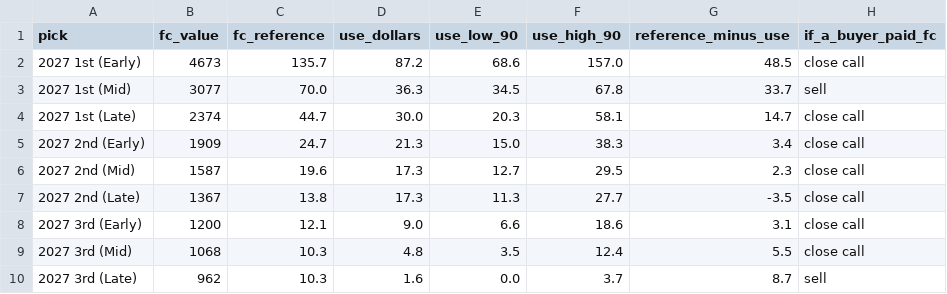
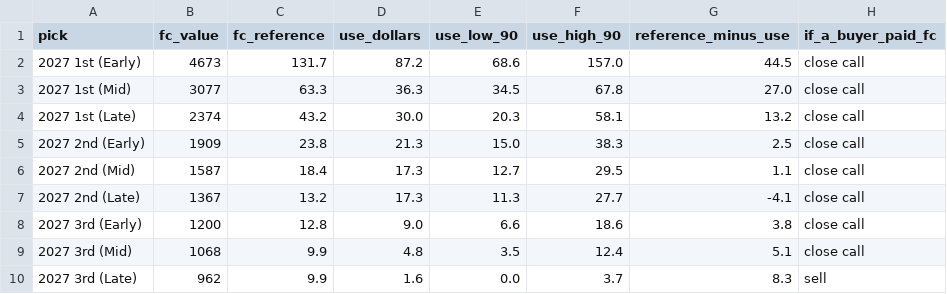
Before and after one commit to jdant19/dynasty-front-office, a CSV file: data/processed/val_picks_market.csv, drawn as a sheet.

```diff
--- a/data/processed/val_picks_market.csv
+++ b/data/processed/val_picks_market.csv
@@ -1,10 +1,10 @@
 pick,fc_value,fc_reference,use_dollars,use_low_90,use_high_90,reference_minus_use,if_a_buyer_paid_fc
-2027 1st (Early),4673,135.7,87.2,68.6,157.0,48.5,close call
-2027 1st (Mid),3077,70.0,36.3,34.5,67.8,33.7,sell
-2027 1st (Late),2374,44.7,30.0,20.3,58.1,14.7,close call
-2027 2nd (Early),1909,24.7,21.3,15.0,38.3,3.4,close call
-2027 2nd (Mid),1587,19.6,17.3,12.7,29.5,2.3,close call
-2027 2nd (Late),1367,13.8,17.3,11.3,27.7,-3.5,close call
-2027 3rd (Early),1200,12.1,9.0,6.6,18.6,3.1,close call
-2027 3rd (Mid),1068,10.3,4.8,3.5,12.4,5.5,close call
-2027 3rd (Late),962,10.3,1.6,0.0,3.7,8.7,sell
+2027 1st (Early),4673,131.7,87.2,68.6,157.0,44.5,close call
+2027 1st (Mid),3077,63.3,36.3,34.5,67.8,27.0,close call
+2027 1st (Late),2374,43.2,30.0,20.3,58.1,13.2,close call
+2027 2nd (Early),1909,23.8,21.3,15.0,38.3,2.5,close call
+2027 2nd (Mid),1587,18.4,17.3,12.7,29.5,1.1,close call
+2027 2nd (Late),1367,13.2,17.3,11.3,27.7,-4.1,close call
+2027 3rd (Early),1200,12.8,9.0,6.6,18.6,3.8,close call
+2027 3rd (Mid),1068,9.9,4.8,3.5,12.4,5.1,close call
+2027 3rd (Late),962,9.9,1.6,0.0,3.7,8.3,sell
```
Also changed, not shown: data/processed/ours_jordan.csv, data/processed/prices.csv, 7 other files.
